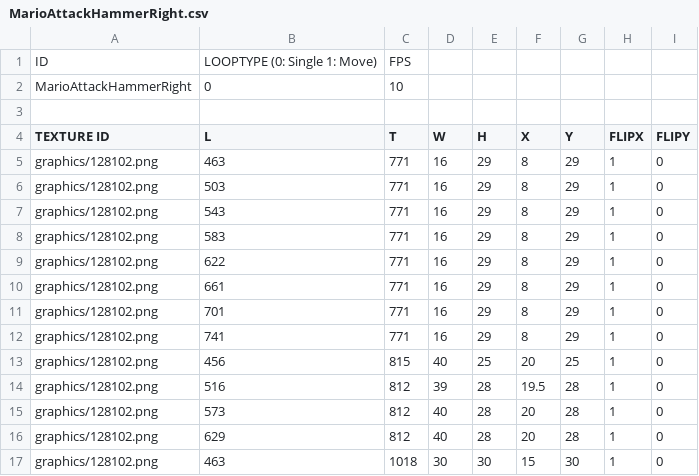
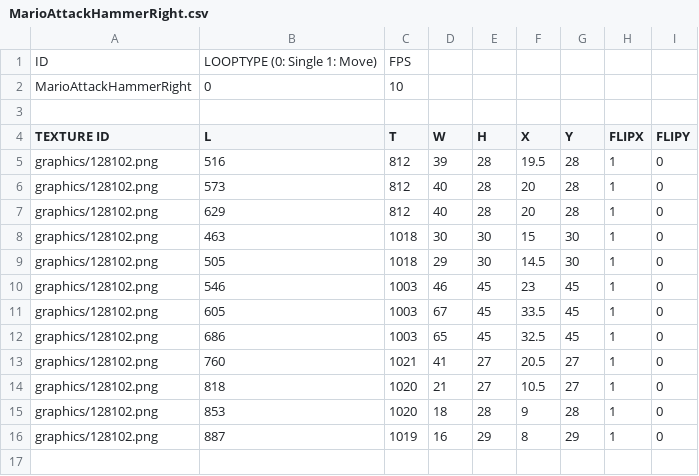
Before and after one commit to AoScur/Personal-Project-1, a CSV file: witch's house(mockup)-bin/animations/MarioAttackHammerRight.csv, drawn as a sheet; only a part is shown; the shorter side is filled out with more unchanged rows.

```diff
--- a/witch's house(mockup)-bin/animations/MarioAttackHammerRight.csv
+++ b/witch's house(mockup)-bin/animations/MarioAttackHammerRight.csv
@@ -4,11 +4,2 @@ MarioAttackHammerRight,0,10,,,,,,
 TEXTURE ID,L,T,W,H,X,Y,FLIPX,FLIPY
-graphics/128102.png,463,771,16,29,8,29,1,0
-graphics/128102.png,503,771,16,29,8,29,1,0
-graphics/128102.png,543,771,16,29,8,29,1,0
-graphics/128102.png,583,771,16,29,8,29,1,0
-graphics/128102.png,622,771,16,29,8,29,1,0
-graphics/128102.png,661,771,16,29,8,29,1,0
-graphics/128102.png,701,771,16,29,8,29,1,0
-graphics/128102.png,741,771,16,29,8,29,1,0
-graphics/128102.png,456,815,40,25,20,25,1,0
 graphics/128102.png,516,812,39,28,19.5,28,1,0
```
Also changed, not shown: witch's house(mockup)-bin/Resources.csv, witch's house(mockup)-bin/animations/MarioAttackHammerLeft.csv, 15 other files.
